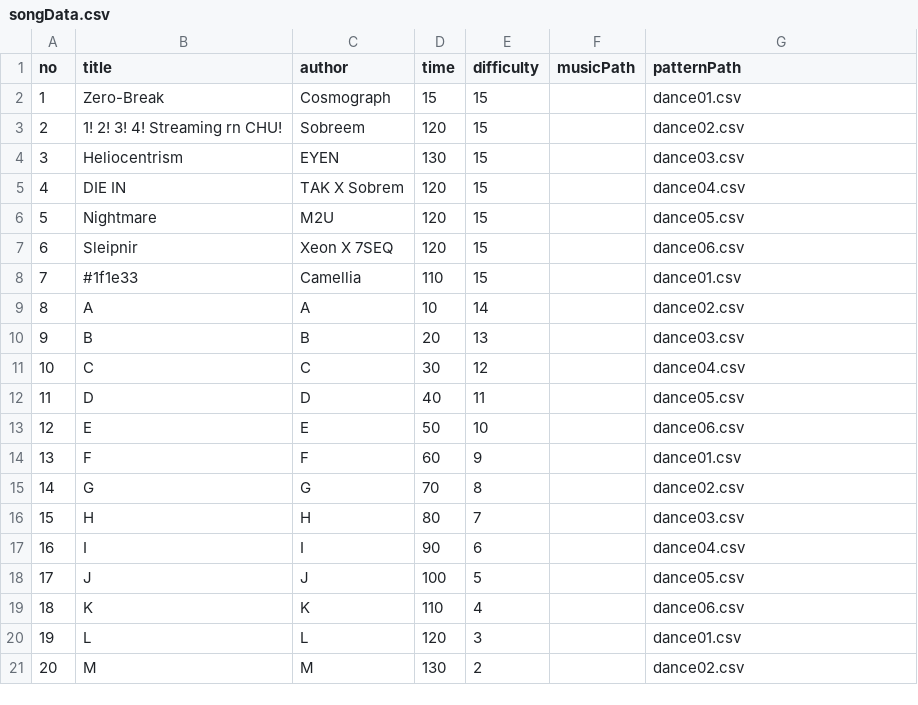
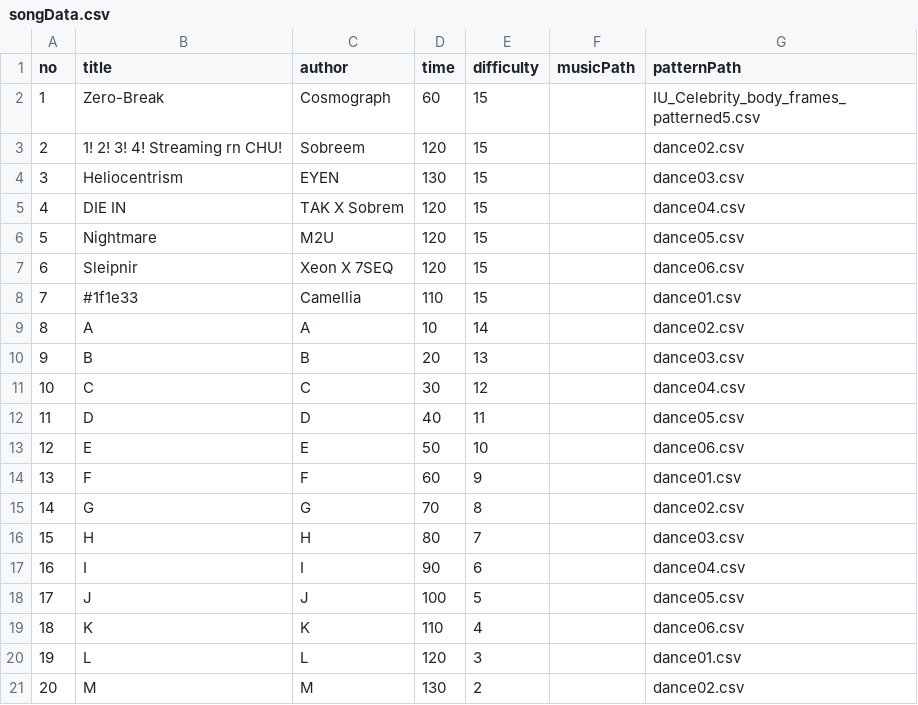
Before and after one commit to shydraiya/dance-game-project, a CSV file: Assets/Data/songData.csv, drawn as a sheet.

Commit message:
Added SH Pattern (Celebrity)

```diff
--- a/Assets/Data/songData.csv
+++ b/Assets/Data/songData.csv
@@ -1,3 +1,3 @@
 no,title,author,time,difficulty,musicPath,patternPath
-1,Zero-Break,Cosmograph,15,15,,dance01.csv
+1,Zero-Break,Cosmograph,60,15,,IU_Celebrity_body_frames_patterned5.csv
 2,1! 2! 3! 4! Streaming rn CHU!,Sobreem,120,15,,dance02.csv
```
Also changed, not shown: 16 other files.
